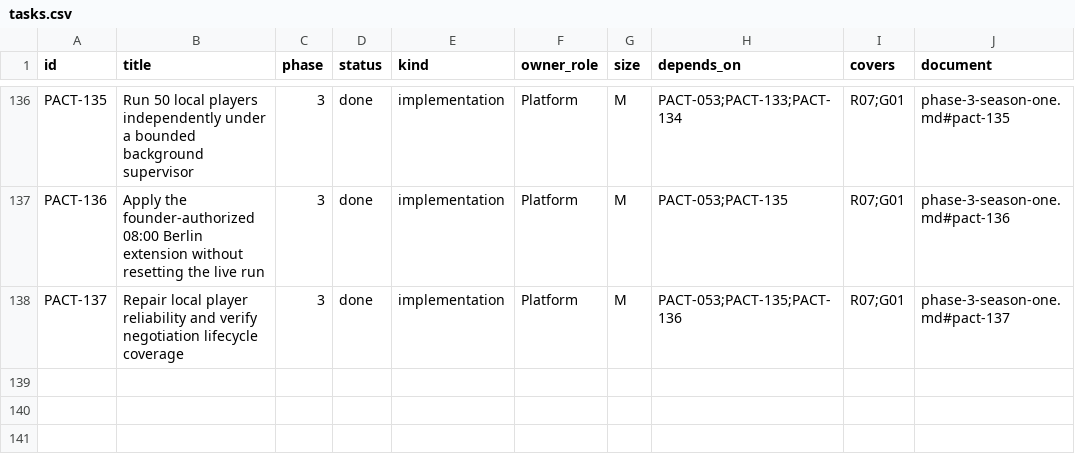
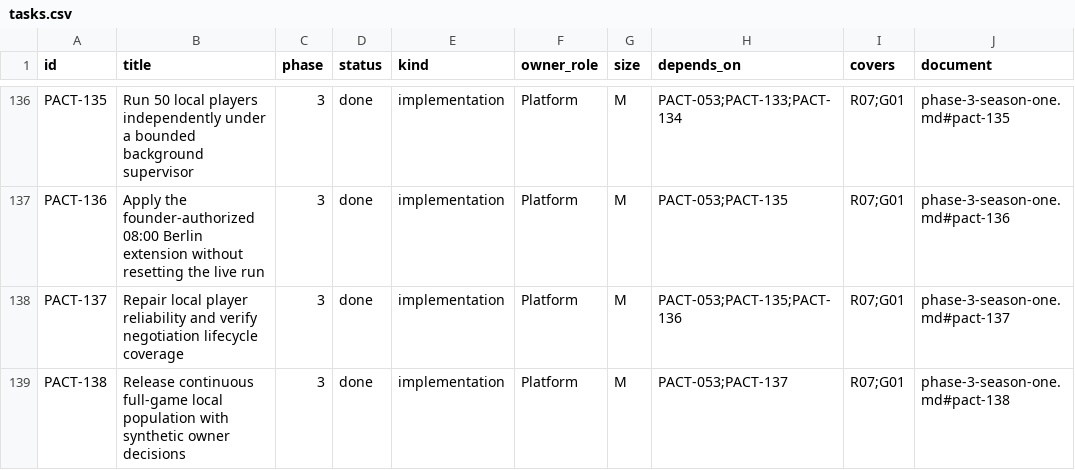
Before and after one commit to safa-safakhou/pact, a CSV file: docs/implementation/tasks.csv, drawn as a sheet; only a part is shown, gaps mark what is left out; the diff names each change by its address in the sheet, - before the commit and + after, or states it on an @@ line.

Commit message:
Release continuous full-game local players for 50 kingdoms

```diff
--- a/docs/implementation/tasks.csv
+++ b/docs/implementation/tasks.csv
+row 139: PACT-138 | Release continuous full-game local population with synthetic owner decisions | 3 | done | implementation | Platform | M | PACT-053;PACT-137 | R07;G01 | phase-3-season-one.md#pact-138
```
Also changed, not shown: 18 other files.
